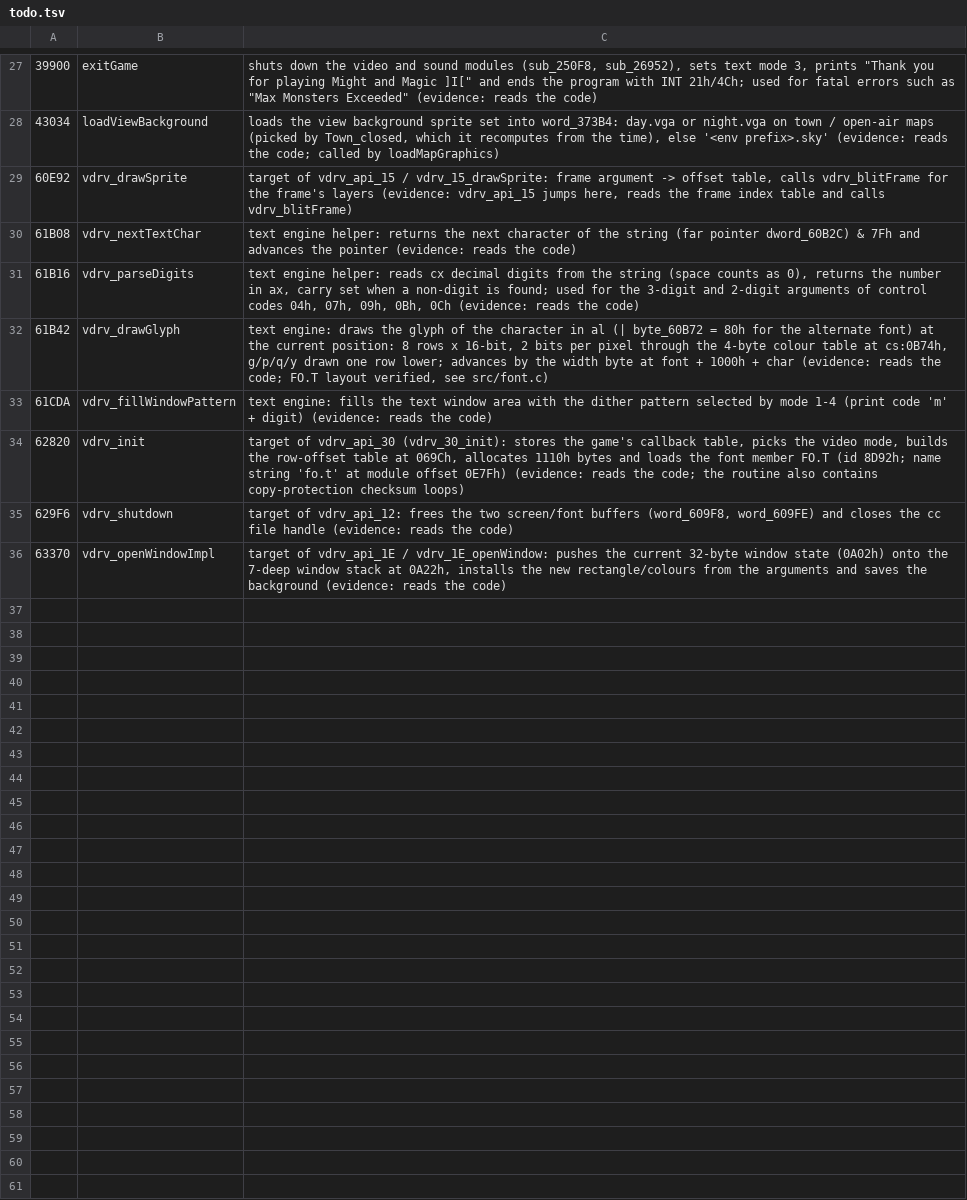
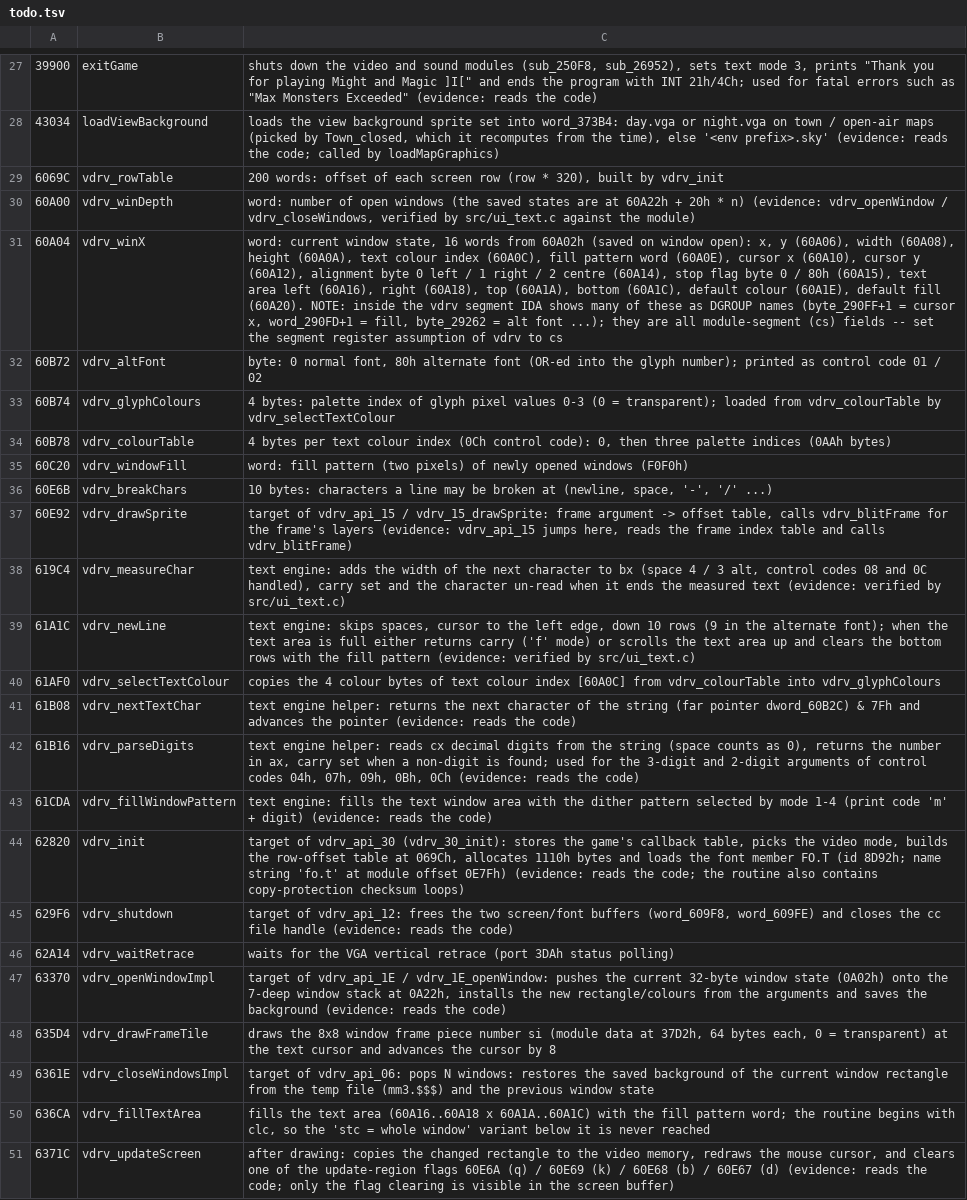
Before and after one commit to dreammaster/reverse-engineering-notes, a TSV file: mm3/names/todo.tsv, drawn as a sheet; only a part is shown, gaps mark what is left out; removed rows and columns are numbered as before the commit, all else as after; the diff names each change by its address in the sheet, - before the commit and + after, or states it on an @@ line.

```diff
--- a/mm3/names/todo.tsv
+++ b/mm3/names/todo.tsv
+row 29: 6069C | vdrv_rowTable | 200 words: offset of each screen row (row * 320), built by vdrv_init
+row 30: 60A00 | vdrv_winDepth | word: number of open windows (the saved states are at 60A22h + 20h * n) (evidence: vdrv_openWindow / vdrv_closeWindows, verified by src/ui_text.c against the module)
+row 31: 60A04 | vdrv_winX | word: current window state, 16 words from 60A02h (saved on window open): x, y (60A06), width (60A08), height (60A0A), text colour index (60A0C), fill pattern word (60A0E), cursor x (60A10), cursor y (60A12), alignment byte 0 left / 1 right / 2 centre (60A14), stop flag byte 0 / 80h (60A15), text area left (60A16), right (60A18), top (60A1A), bottom (60A1C), default colour (60A1E), default fill (60A20). NOTE: inside the vdrv segment IDA shows many of these as DGROUP names (byte_290FF+1 = cursor x, word_290FD+1 = fill, byte_29262 = alt font ...); they are all module-segment (cs) fields -- set the segment register assumption of vdrv to cs
+row 32: 60B72 | vdrv_altFont | byte: 0 normal font, 80h alternate font (OR-ed into the glyph number); printed as control code 01 / 02
+row 33: 60B74 | vdrv_glyphColours | 4 bytes: palette index of glyph pixel values 0-3 (0 = transparent); loaded from vdrv_colourTable by vdrv_selectTextColour
+row 34: 60B78 | vdrv_colourTable | 4 bytes per text colour index (0Ch control code): 0, then three palette indices (0AAh bytes)
+row 35: 60C20 | vdrv_windowFill | word: fill pattern (two pixels) of newly opened windows (F0F0h)
+row 36: 60E6B | vdrv_breakChars | 10 bytes: characters a line may be broken at (newline, space, '-', '/' ...)
+row 38: 619C4 | vdrv_measureChar | text engine: adds the width of the next character to bx (space 4 / 3 alt, control codes 08 and 0C handled), carry set and the character un-read when it ends the measured text (evidence: verified by src/ui_text.c)
+row 39: 61A1C | vdrv_newLine | text engine: skips spaces, cursor to the left edge, down 10 rows (9 in the alternate font); when the text area is full either returns carry ('f' mode) or scrolls the text area up and clears the bottom rows with the fill pattern (evidence: verified by src/ui_text.c)
+row 40: 61AF0 | vdrv_selectTextColour | copies the 4 colour bytes of text colour index [60A0C] from vdrv_colourTable into vdrv_glyphColours
-row 32: 61B42 | vdrv_drawGlyph | text engine: draws the glyph of the character in al (| byte_60B72 = 80h for the alternate font) at the current position: 8 rows x 16-bit, 2 bits per pixel through the 4-byte colour table at cs:0B74h, g/p/q/y drawn one row lower; advances by the width byte at font + 1000h + char (evidence: reads the code; FO.T layout verified, see src/font.c)
+row 46: 62A14 | vdrv_waitRetrace | waits for the VGA vertical retrace (port 3DAh status polling)
+row 48: 635D4 | vdrv_drawFrameTile | draws the 8x8 window frame piece number si (module data at 37D2h, 64 bytes each, 0 = transparent) at the text cursor and advances the cursor by 8
+row 49: 6361E | vdrv_closeWindowsImpl | target of vdrv_api_06: pops N windows: restores the saved background of the current window rectangle from the temp file (mm3.$$$) and the previous window state
+row 50: 636CA | vdrv_fillTextArea | fills the text area (60A16..60A18 x 60A1A..60A1C) with the fill pattern word; the routine begins with clc, so the 'stc = whole window' variant below it is never reached
+row 51: 6371C | vdrv_updateScreen | after drawing: copies the changed rectangle to the video memory, redraws the mouse cursor, and clears one of the update-region flags 60E6A (q) / 60E69 (k) / 60E68 (b) / 60E67 (d) (evidence: reads the code; only the flag clearing is visible in the screen buffer)
```
Also changed, not shown: 10 other files.
